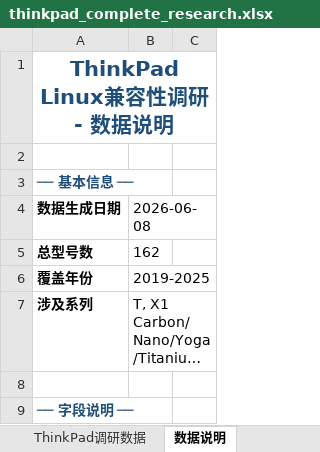
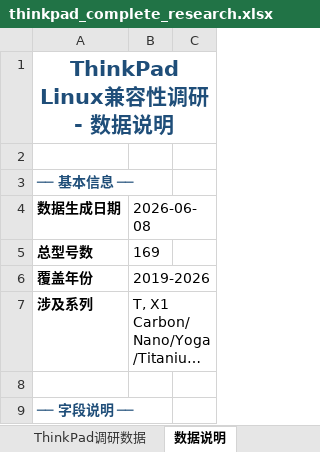
Before and after one commit to LeeWikie/thinkpad-research-2019-2025, an Excel workbook: thinkpad_complete_research.xlsx, sheet 数据说明, drawn as a sheet; only a part is shown; long unchanged cells end in …; values as stored, in another font and other column widths than the file's, no borders; the diff names each change by its address in the sheet, - before the commit and + after, or states it on an @@ line.

```diff
--- a/thinkpad_complete_research.xlsx (sheet 数据说明)
+++ b/thinkpad_complete_research.xlsx (sheet 数据说明)
-B5 (2026-06-08): 162
+B5 (2026-06-08): 169
-B6 (2026-06-08): 2019-2025
+B6 (2026-06-08): 2019-2026
```
Also changed, not shown: sheet ThinkPad调研数据, 5 other files.
